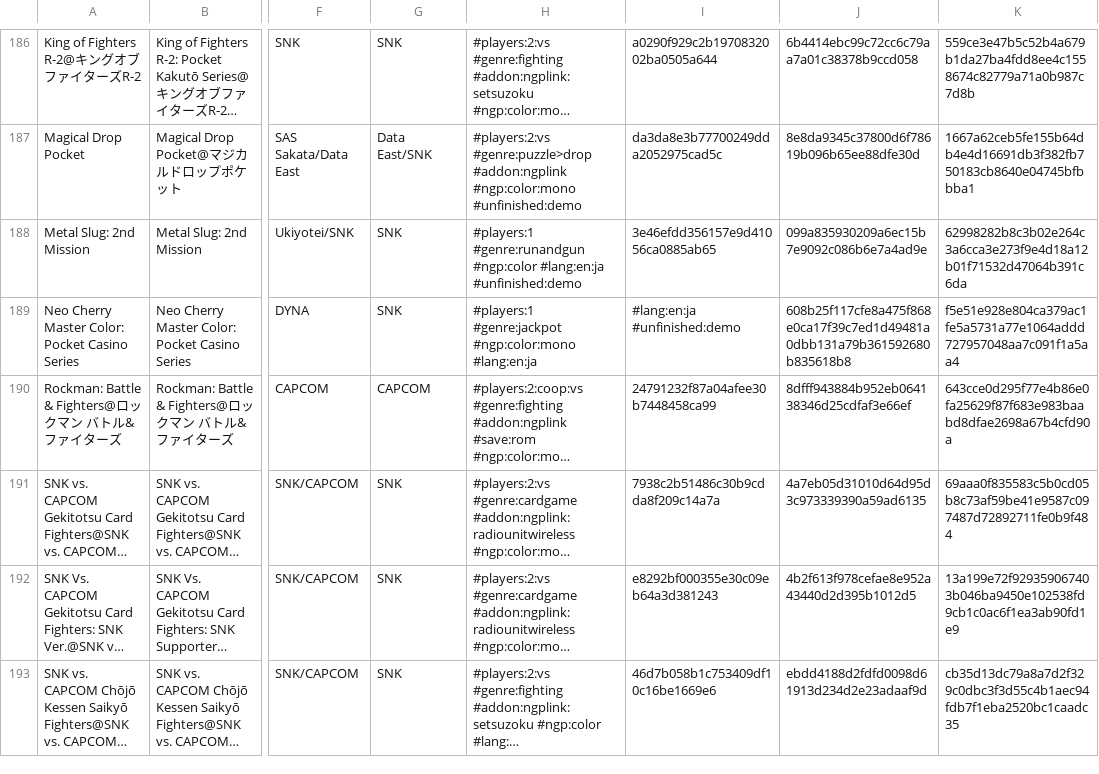
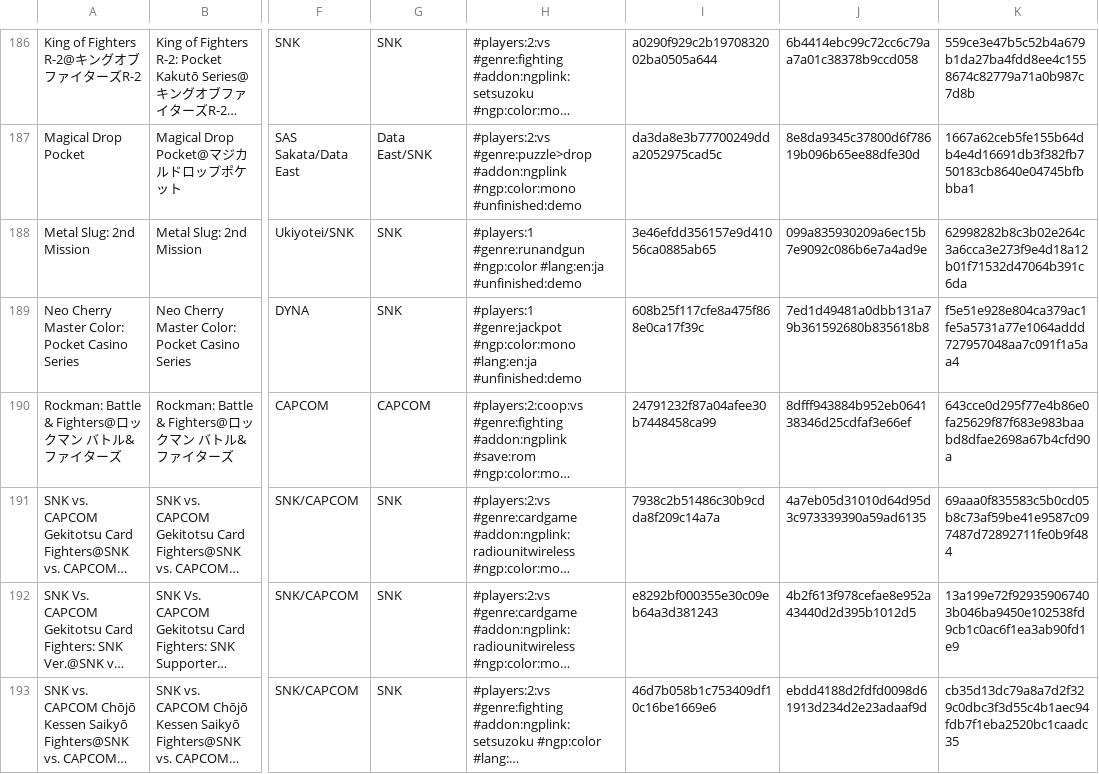
Before and after one commit to PigSaint/GameDataBase, a CSV file: Console_SNK_NeoGeoPocket_NeoGeoPocketColor.csv, drawn as a sheet; only a part is shown, gaps mark what is left out; long unchanged cells end in …; the diff names each change by its address in the sheet, - before the commit and + after, or states it on an @@ line.

Commit message:
Update Console_SNK_NeoGeoPocket_NeoGeoPocketColor.csv

```diff
--- a/Console_SNK_NeoGeoPocket_NeoGeoPocketColor.csv
+++ b/Console_SNK_NeoGeoPocket_NeoGeoPocketColor.csv
-H189: …#ngp:color:mono #lang:en:ja
+H189: …#ngp:color:mono #lang:en:ja #unfinished:demo
-I189: #lang:en:ja #unfinished:demo
+I189: 608b25f117cfe8a475f868e0ca17f39c
-J189: 608b25f117cfe8a475f868e0ca17f39c7ed1d49481a0dbb131a79b361592680b835618b8
+J189: 7ed1d49481a0dbb131a79b361592680b835618b8
```
